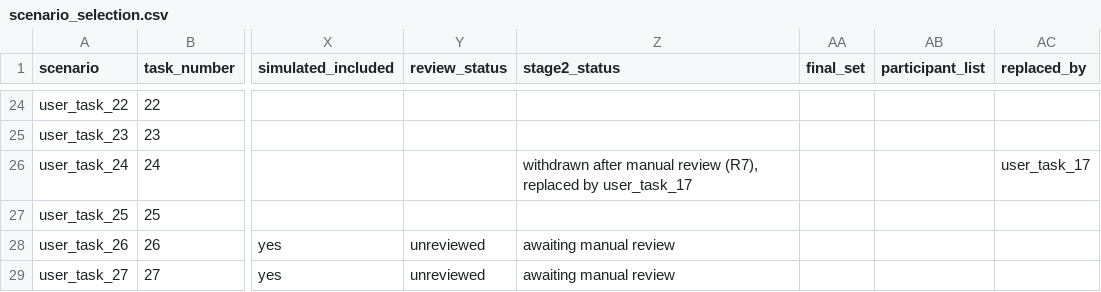
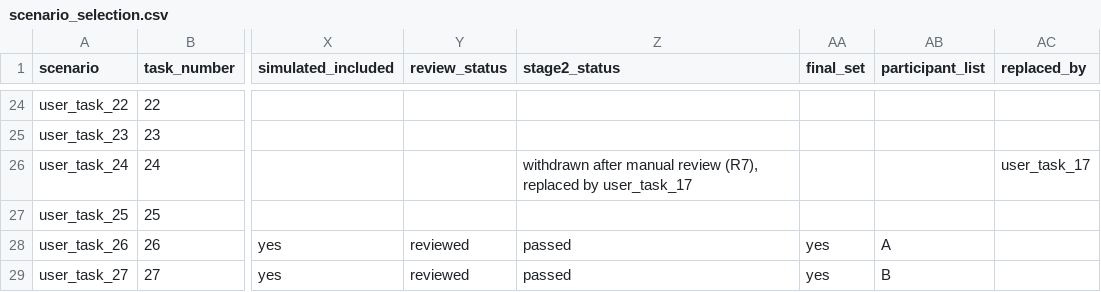
Before and after one commit to Shuwuwu/HCI-Agent-Transparency, a CSV file: src/data/scenario_selection.csv, drawn as a sheet; only a part is shown, gaps mark what is left out; the diff covers the shown part only; the diff names each change by its address in the sheet, - before the commit and + after, or states it on an @@ line.

Commit message:
feat(experiment-preparation): finalize stimulus reviews and participant assignments
Record manual reviews, finalize eight experimental scenarios, and generate assignments for 20 participants.

```diff
--- a/src/data/scenario_selection.csv
+++ b/src/data/scenario_selection.csv
-Y28:Y29 (review_status): unreviewed
+Y28:Y29 (review_status): reviewed
-Z28:Z29 (stage2_status): awaiting manual review
+Z28:Z29 (stage2_status): passed
-AA28:AA29 (final_set): (empty)
+AA28:AA29 (final_set): yes
-AB28 (participant_list): (empty)
+AB28 (participant_list): A
-AB29 (participant_list): (empty)
+AB29 (participant_list): B
```
Also changed, not shown: 34 edited cells elsewhere in this file, 8 other files.
